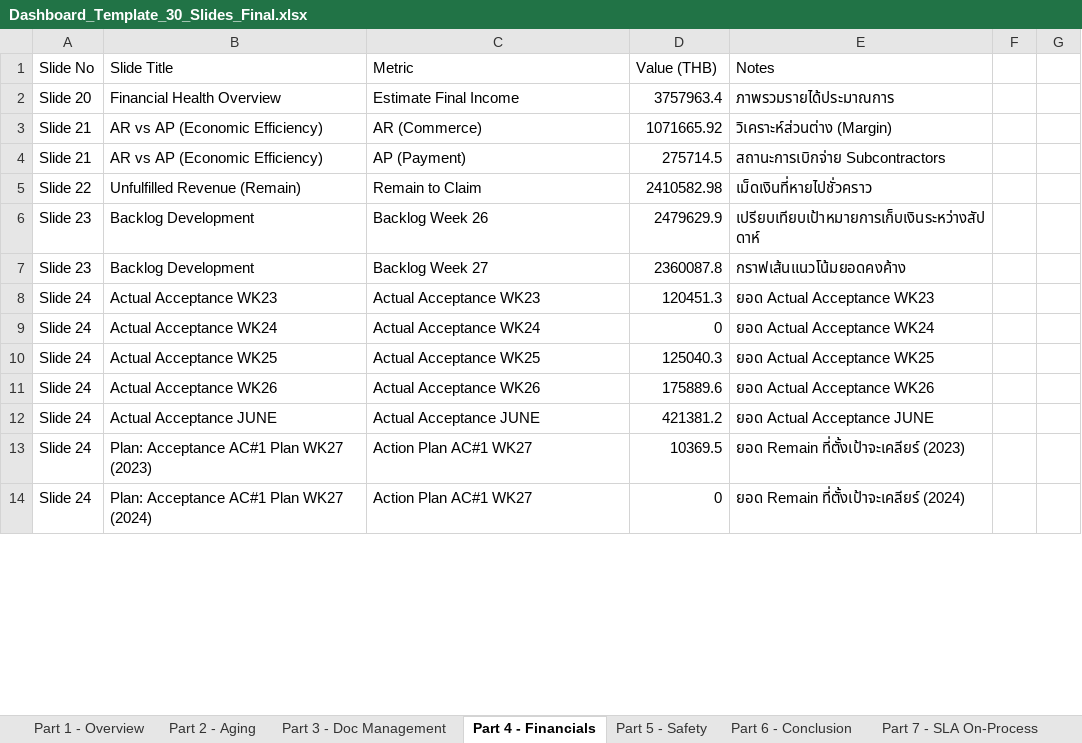
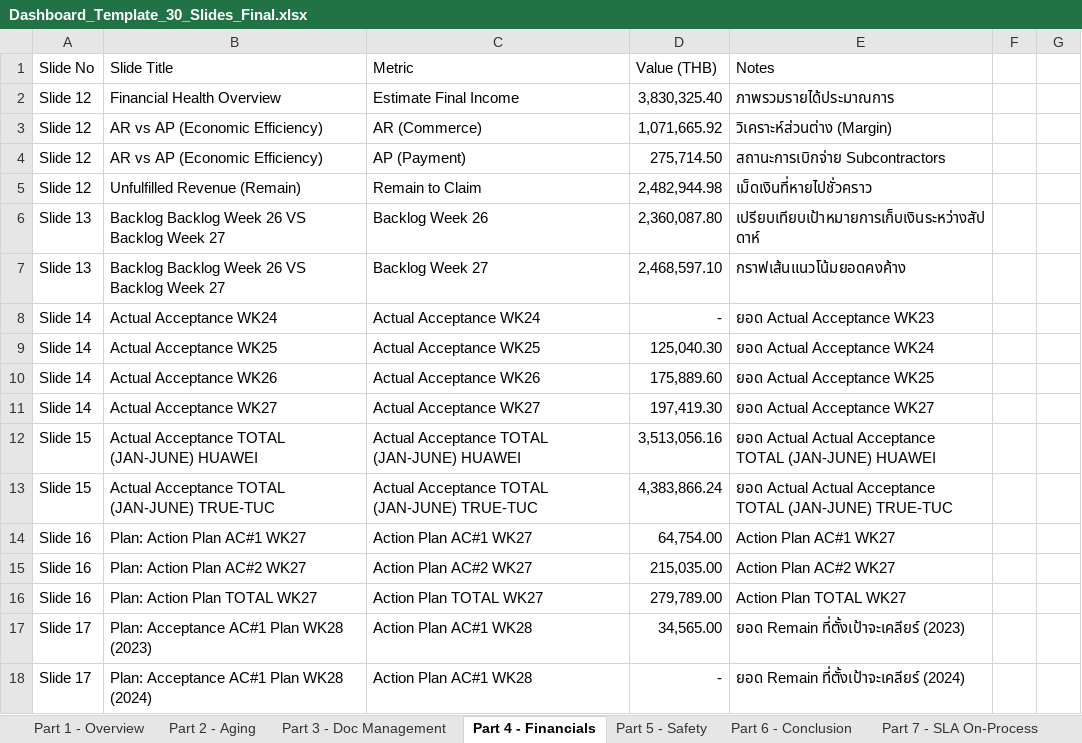
Before and after one commit to boonchotbor-design/0-Dashboard, an Excel workbook: Dashboard_Template_30_Slides_Final.xlsx, sheet Part 4 - Financials, drawn as a sheet; only a part is shown; values as stored, in another font and other column widths than the file's, no borders; removed rows and columns are numbered as before the commit, all else as after; the diff covers the shown part only; the diff names each change by its address in the sheet, - before the commit and + after, or states it on an @@ line.

Commit message:
Update summary.html layout to exactly match 30-slides template

```diff
--- a/Dashboard_Template_30_Slides_Final.xlsx (sheet Part 4 - Financials)
+++ b/Dashboard_Template_30_Slides_Final.xlsx (sheet Part 4 - Financials)
-A2 (Slide No): Slide 20
+A2 (Slide No): Slide 12
-D2 (Value (THB)): 3757963.4
+D2 (Value (THB)): 3,830,325.40
-A3:A4 (Slide No): Slide 21
+A3:A4 (Slide No): Slide 12
-D3 (Value (THB)): 1071665.92
+D3 (Value (THB)): 1,071,665.92
-D4 (Value (THB)): 275714.5
+D4 (Value (THB)): 275,714.50
-A5 (Slide No): Slide 22
+A5 (Slide No): Slide 12
-D5 (Value (THB)): 2410582.98
+D5 (Value (THB)): 2,482,944.98
-A6:A7 (Slide No): Slide 23
+A6:A7 (Slide No): Slide 13
-B6:B7 (Slide Title): Backlog Development
+B6:B7 (Slide Title): Backlog Backlog Week 26 VS Backlog Week 27
-D6 (Value (THB)): 2479629.9
+D6 (Value (THB)): 2,360,087.80
-D7 (Value (THB)): 2360087.8
+D7 (Value (THB)): 2,468,597.10
-row 8: Slide 24 | Actual Acceptance WK23 | Actual Acceptance WK23 | 120451.3 | ยอด Actual Acceptance WK23
-A8:A10 (Slide No): Slide 24
+A8:A10 (Slide No): Slide 14
-D8 (Value (THB)): 0
+D8 (Value (THB)): -
-E8 (Notes): ยอด Actual Acceptance WK24
+E8 (Notes): ยอด Actual Acceptance WK23
-D9 (Value (THB)): 125040.3
+D9 (Value (THB)): 125,040.30
-E9 (Notes): ยอด Actual Acceptance WK25
+E9 (Notes): ยอด Actual Acceptance WK24
-D10 (Value (THB)): 175889.6
+D10 (Value (THB)): 175,889.60
-E10 (Notes): ยอด Actual Acceptance WK26
+E10 (Notes): ยอด Actual Acceptance WK25
-row 12: Slide 24 | Actual Acceptance JUNE | Actual Acceptance JUNE | 421381.2 | ยอด Actual Acceptance JUNE
+row 11: Slide 14 | Actual Acceptance WK27 | Actual Acceptance WK27 | 197,419.30 | ยอด Actual Acceptance WK27
+row 12: Slide 15 | Actual Acceptance TOTAL (JAN-JUNE) HUAWEI | Actual Acceptance TOTAL (JAN-JUNE) HUAWEI | 3,513,056.16 | ยอด Actual Actual Acceptance TOTAL (JAN-JUNE) HUAWEI
+row 13: Slide 15 | Actual Acceptance TOTAL (JAN-JUNE) TRUE-TUC | Actual Acceptance TOTAL (JAN-JUNE) TRUE-TUC | 4,383,866.24 | ยอด Actual Actual Acceptance TOTAL (JAN-JUNE) TRUE-TUC
+row 14: Slide 16 | Plan: Action Plan AC#1 WK27 | Action Plan AC#1 WK27 | 64,754.00 | Action Plan AC#1 WK27
+row 15: Slide 16 | Plan: Action Plan AC#2 WK27 | Action Plan AC#2 WK27 | 215,035.00 | Action Plan AC#2 WK27
+row 16: Slide 16 | Plan: Action Plan TOTAL WK27 | Action Plan TOTAL WK27 | 279,789.00 | Action Plan TOTAL WK27
-A17:A18 (Slide No): Slide 24
+A17:A18 (Slide No): Slide 17
-B17 (Slide Title): Plan: Acceptance AC#1 Plan WK27 (2023)
+B17 (Slide Title): Plan: Acceptance AC#1 Plan WK28 (2023)
-C17:C18 (Metric): Action Plan AC#1 WK27
+C17:C18 (Metric): Action Plan AC#1 WK28
-D17 (Value (THB)): 10369.5
+D17 (Value (THB)): 34,565.00
-B18 (Slide Title): Plan: Acceptance AC#1 Plan WK27 (2024)
+B18 (Slide Title): Plan: Acceptance AC#1 Plan WK28 (2024)
-D18 (Value (THB)): 0
+D18 (Value (THB)): -
```
Also changed, not shown: 1 added row, 1 removed row and 55 edited cells elsewhere in this sheet, sheet 2026, sheet Sheet1, sheet Part 7 - SLA On-Process, sheet Part 2 - Aging, sheet Part 3 - Doc Management, sheet Part 1 - Overview, 1 more sheet, 1 other file.
